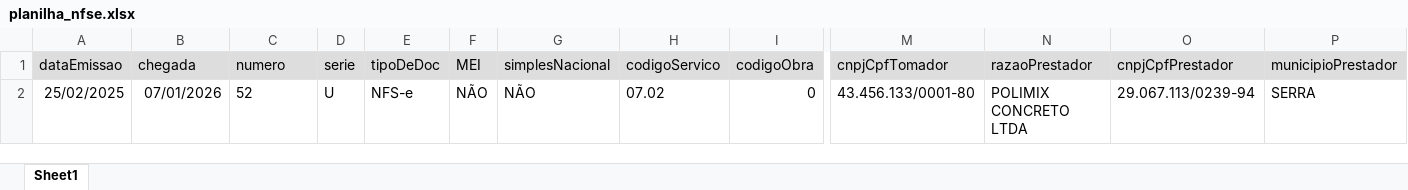
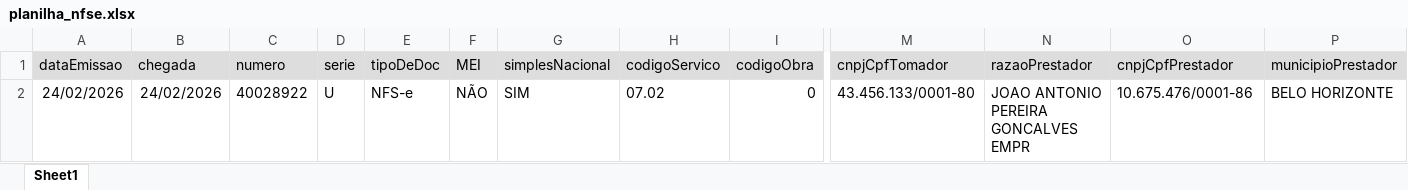
Before and after one commit to LeonardoAssisCompila/validador_motor, an Excel workbook: src/planilha/planilha_nfse.xlsx, sheet Sheet1, drawn as a sheet; only a part is shown, gaps mark what is left out; values as stored, in another font and other column widths than the file's, no borders; removed rows and columns are numbered as before the commit, all else as after; rows hold the shown columns only; the diff names each change by its address in the sheet, - before the commit and + after, or states it on an @@ line.

```diff
--- a/src/planilha/planilha_nfse.xlsx (sheet Sheet1)
+++ b/src/planilha/planilha_nfse.xlsx (sheet Sheet1)
-row 2: 25/02/2025 | 07/01/2026 | 52 | U | NFS-e | NÃO | NÃO | 07.02 | 0 | 43.456.133/0001-80 | POLIMIX CONCRETO LTDA | 29.067.113/0239-94 | SERRA
+row 2: 24/02/2026 | 24/02/2026 | 40028922 | U | NFS-e | NÃO | SIM | 07.02 | 0 | 43.456.133/0001-80 | JOAO ANTONIO PEREIRA GONCALVES EMPR | 10.675.476/0001-86 | BELO HORIZONTE
```
Also changed, not shown: 4 other files.
